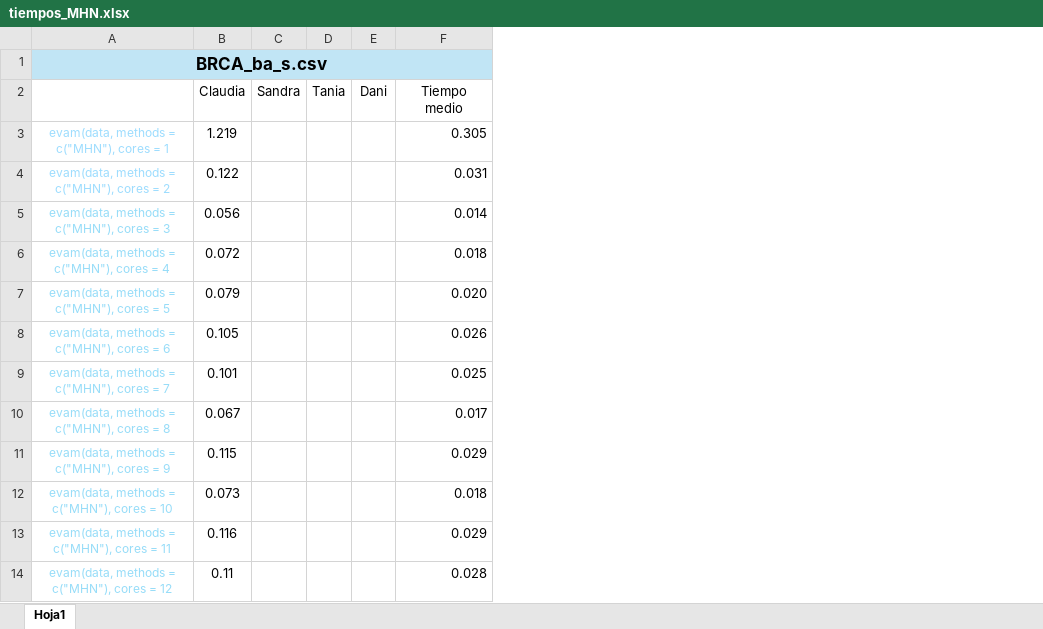
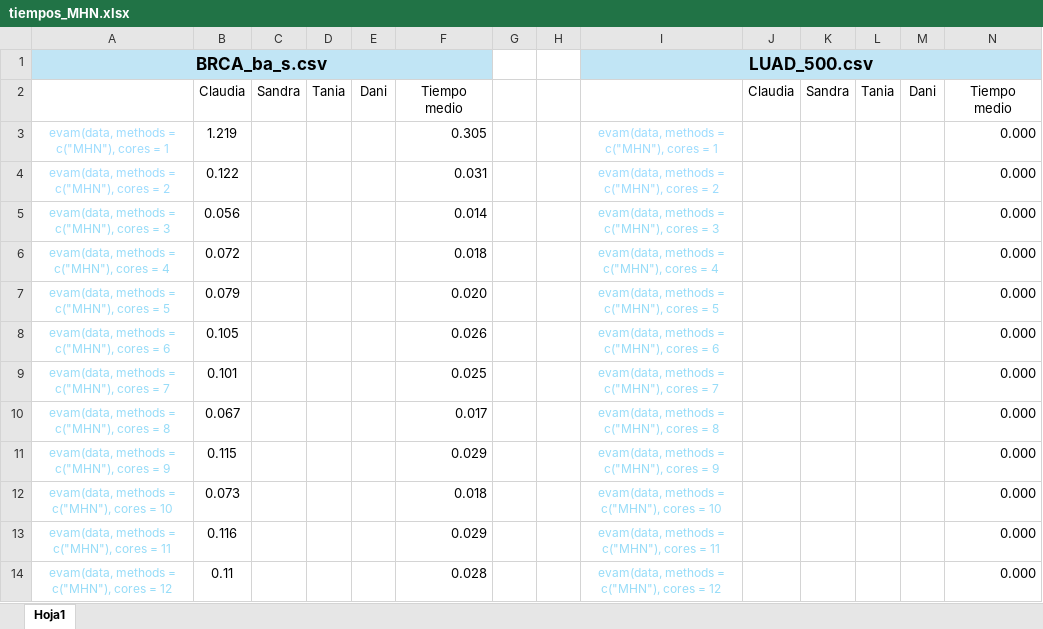
Before and after one commit to SandraMingo/EvAM-Tools, an Excel workbook: Claudia/tiempos_MHN.xlsx, sheet Hoja1, drawn as a sheet; only a part is shown; values as stored, in another font and other column widths than the file's, no borders; the diff names each change by its address in the sheet, - before the commit and + after, or states it on an @@ line.

Commit message:
añado LUAD_500
He creado tambien una tabla para el subset de 500 datos del data ser LUAD (el que se emplea en la demo de python)

```diff
--- a/Claudia/tiempos_MHN.xlsx (sheet Hoja1)
+++ b/Claudia/tiempos_MHN.xlsx (sheet Hoja1)
+column G, empty
+column H, empty
+column I, rows 1-14: LUAD_500.csv |  | evam(data, methods = c("MHN"), cores = 1 | evam(data, methods = c("MHN"), cores = 2 | evam(data, methods = c("MHN"), cores = 3 | evam(data, methods = c("MHN"), cores = 4 | evam(data, methods = c("MHN"), cores = 5 | evam(data, methods = c("MHN"), cores = 6 | evam(data, methods = c("MHN"), cores = 7 | evam(data, methods = c("MHN"), cores = 8 | evam(data, methods = c("MHN"), cores = 9 | evam(data, methods = c("MHN"), cores = 10 | evam(data, methods = c("MHN"), cores = 11 | evam(data, methods = c("MHN"), cores = 12
+column J, row 2: Claudia
+column K, row 2: Sandra
+column L, row 2: Tania
+column M, row 2: Dani
+column N, rows 2-14: Tiempo medio | 0.000 | 0.000 | 0.000 | 0.000 | 0.000 | 0.000 | 0.000 | 0.000 | 0.000 | 0.000 | 0.000 | 0.000
```
Also changed, not shown: 1 other file.
